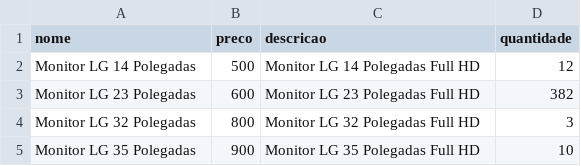
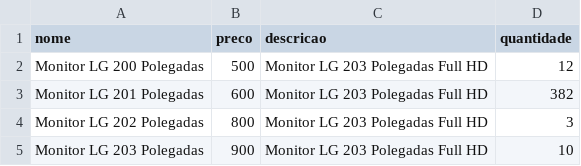
Before and after one commit to ronaldormelo/dojo-teste-de-api-postman, a CSV file: novosProdutos.csv, drawn as a sheet.

```diff
--- a/novosProdutos.csv
+++ b/novosProdutos.csv
@@ -1,5 +1,5 @@
 nome,preco,descricao,quantidade
-Monitor LG 14 Polegadas,500,Monitor LG 14 Polegadas Full HD,12
-Monitor LG 23 Polegadas,600,Monitor LG 23 Polegadas Full HD,382
-Monitor LG 32 Polegadas,800,Monitor LG 32 Polegadas Full HD,3
-Monitor LG 35 Polegadas,900,Monitor LG 35 Polegadas Full HD,10
+Monitor LG 200 Polegadas,500,Monitor LG 203 Polegadas Full HD,12
+Monitor LG 201 Polegadas,600,Monitor LG 203 Polegadas Full HD,382
+Monitor LG 202 Polegadas,800,Monitor LG 203 Polegadas Full HD,3
+Monitor LG 203 Polegadas,900,Monitor LG 203 Polegadas Full HD,10
```
Also changed, not shown: 1 other file.
